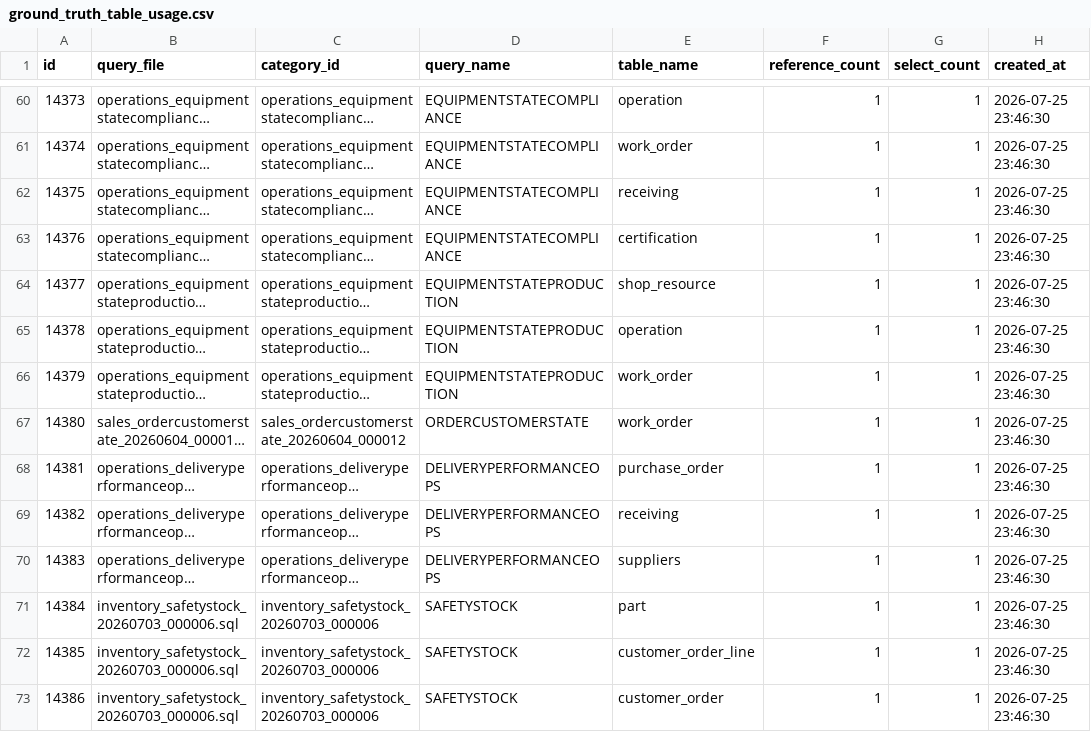
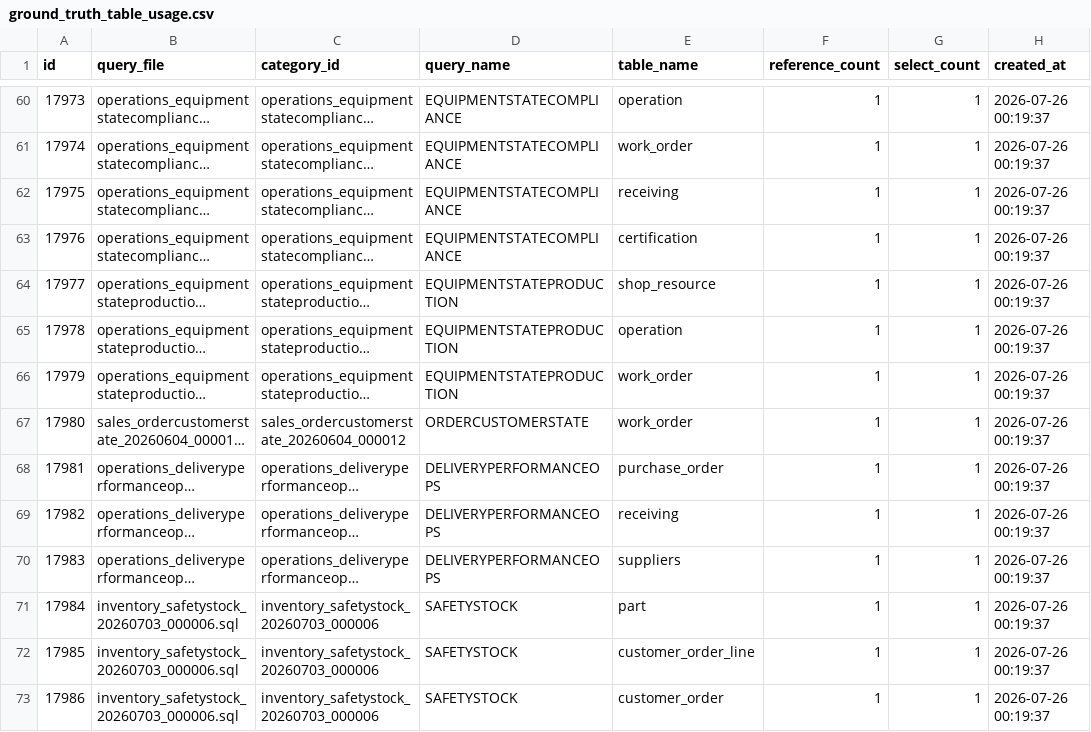
Before and after one commit to wmthompson1-skills/product-ontime-analysis, a CSV file: Utilities/SQLMesh/seeds/ground_truth_table_usage.csv, drawn as a sheet; only a part is shown, gaps mark what is left out; long unchanged cells end in …; the diff covers the shown part only; the diff names each change by its address in the sheet, - before the commit and + after, or states it on an @@ line.

```diff
--- a/Utilities/SQLMesh/seeds/ground_truth_table_usage.csv
+++ b/Utilities/SQLMesh/seeds/ground_truth_table_usage.csv
-A60 (id): 14373
+A60 (id): 17973
-H60:H73 (created_at): 2026-07-25 23:46:30
+H60:H73 (created_at): 2026-07-26 00:19:37
-A61 (id): 14374
+A61 (id): 17974
-A62 (id): 14375
+A62 (id): 17975
-A63 (id): 14376
+A63 (id): 17976
-A64 (id): 14377
+A64 (id): 17977
-A65 (id): 14378
+A65 (id): 17978
-A66 (id): 14379
+A66 (id): 17979
-A67 (id): 14380
+A67 (id): 17980
-A68 (id): 14381
+A68 (id): 17981
-A69 (id): 14382
+A69 (id): 17982
-A70 (id): 14383
+A70 (id): 17983
-A71 (id): 14384
+A71 (id): 17984
-A72 (id): 14385
+A72 (id): 17985
-A73 (id): 14386
+A73 (id): 17986
```
Also changed, not shown: 152 edited cells elsewhere in this file, Utilities/SQLMesh/seeds/schema_concept_fields.csv, Utilities/SQLMesh/seeds/schema_intent_concepts.csv, 32 other files.
